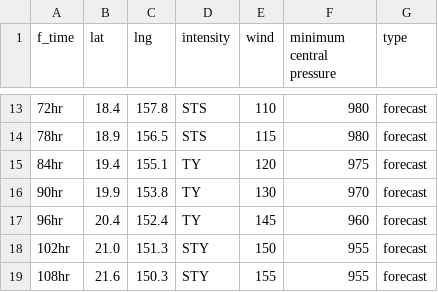
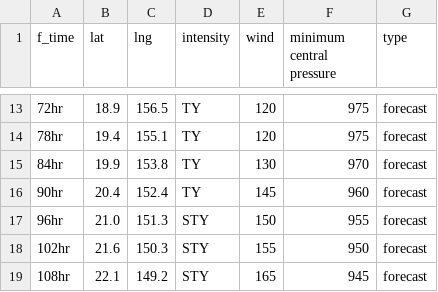
Before and after one commit to zax41006-bot/TC-Track, a CSV file: forecast_track_M.csv, drawn as a sheet; only a part is shown, gaps mark what is left out; the diff covers the shown part only.

```diff
--- a/forecast_track_M.csv
+++ b/forecast_track_M.csv
@@ -13,7 +13,7 @@
-72hr,18.4,157.8,STS,110,980,forecast
-78hr,18.9,156.5,STS,115,980,forecast
-84hr,19.4,155.1,TY,120,975,forecast
-90hr,19.9,153.8,TY,130,970,forecast
-96hr,20.4,152.4,TY,145,960,forecast
-102hr,21.0,151.3,STY,150,955,forecast
-108hr,21.6,150.3,STY,155,955,forecast
+72hr,18.9,156.5,TY,120,975,forecast
+78hr,19.4,155.1,TY,120,975,forecast
+84hr,19.9,153.8,TY,130,970,forecast
+90hr,20.4,152.4,TY,145,960,forecast
+96hr,21.0,151.3,STY,150,955,forecast
+102hr,21.6,150.3,STY,155,950,forecast
+108hr,22.1,149.2,STY,165,945,forecast
```
Also changed, not shown: 41 edited cells elsewhere in this file.
